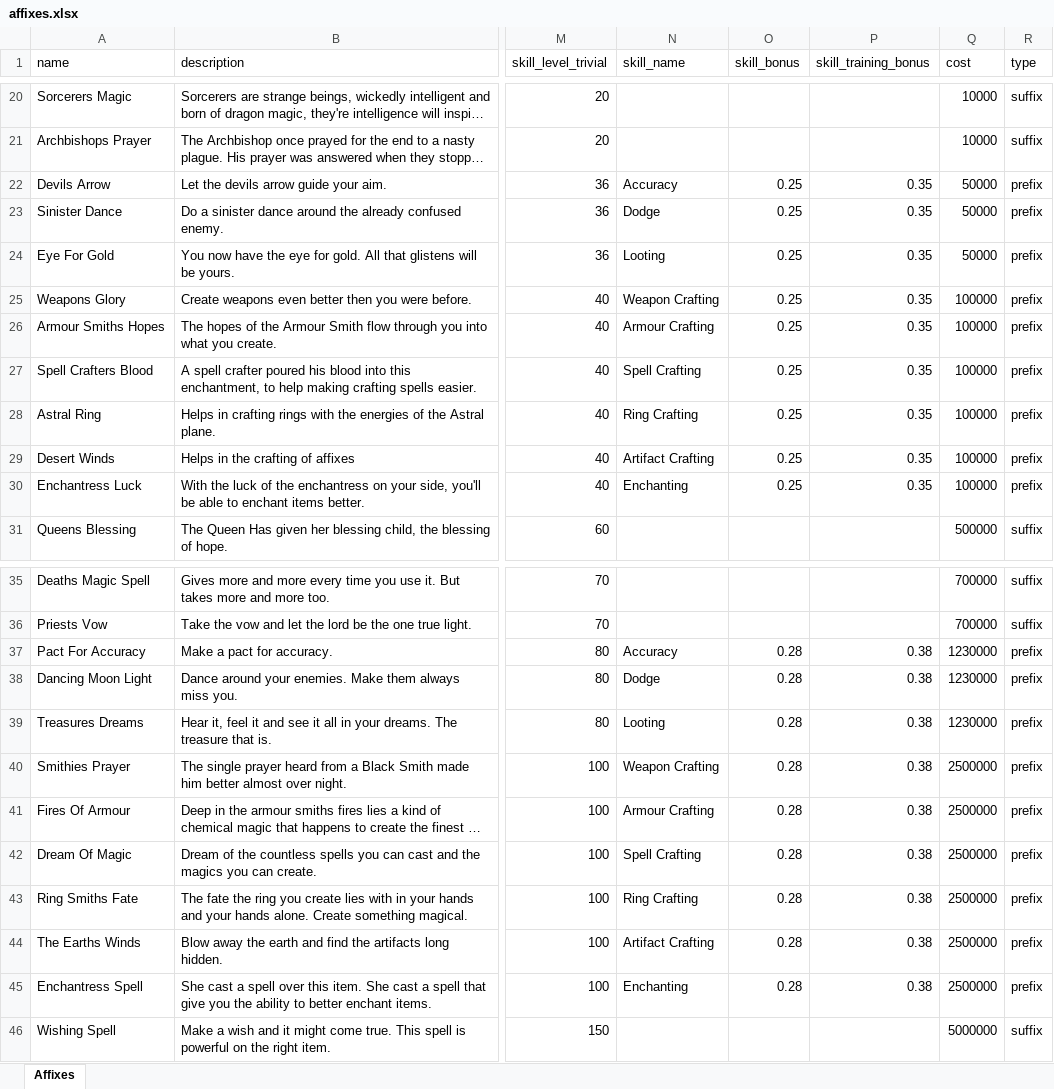
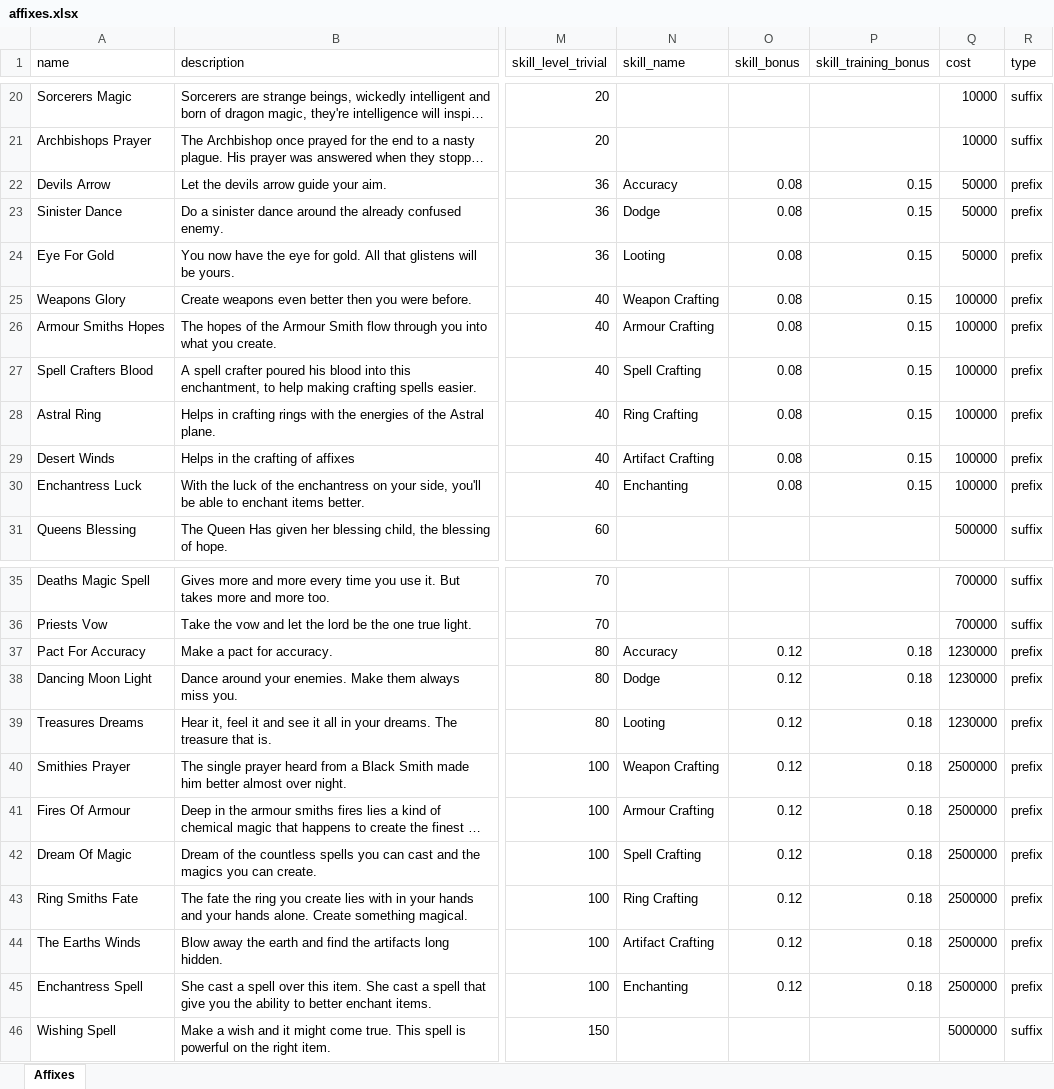
Before and after one commit to AdamKyle/flare, an Excel workbook: resources/data-imports/affixes.xlsx, sheet Affixes, drawn as a sheet; only a part is shown, gaps mark what is left out; long unchanged cells end in …; values as stored, in another font and other column widths than the file's, no borders; the diff covers the shown part only; the diff names each change by its address in the sheet, - before the commit and + after, or states it on an @@ line.

```diff
--- a/resources/data-imports/affixes.xlsx (sheet Affixes)
+++ b/resources/data-imports/affixes.xlsx (sheet Affixes)
-O22:O30 (skill_bonus): 0.25
+O22:O30 (skill_bonus): 0.08
-P22:P30 (skill_training_bonus): 0.35
+P22:P30 (skill_training_bonus): 0.15
-O37:O45 (skill_bonus): 0.28
+O37:O45 (skill_bonus): 0.12
-P37:P45 (skill_training_bonus): 0.38
+P37:P45 (skill_training_bonus): 0.18
```
Also changed, not shown: 2 added rows, 2 removed rows and 60 edited cells elsewhere in this sheet, resources/data-imports/items.xlsx, resources/data-imports/monsters.xlsx, 6 other files.
